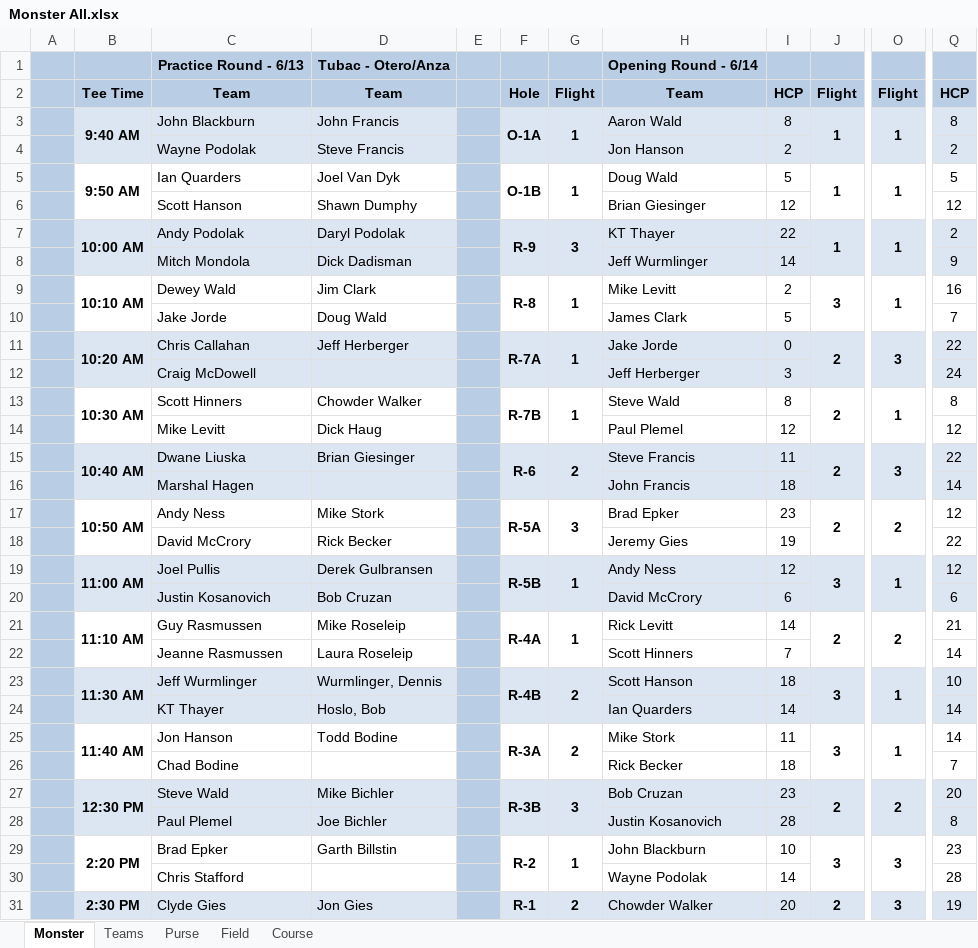
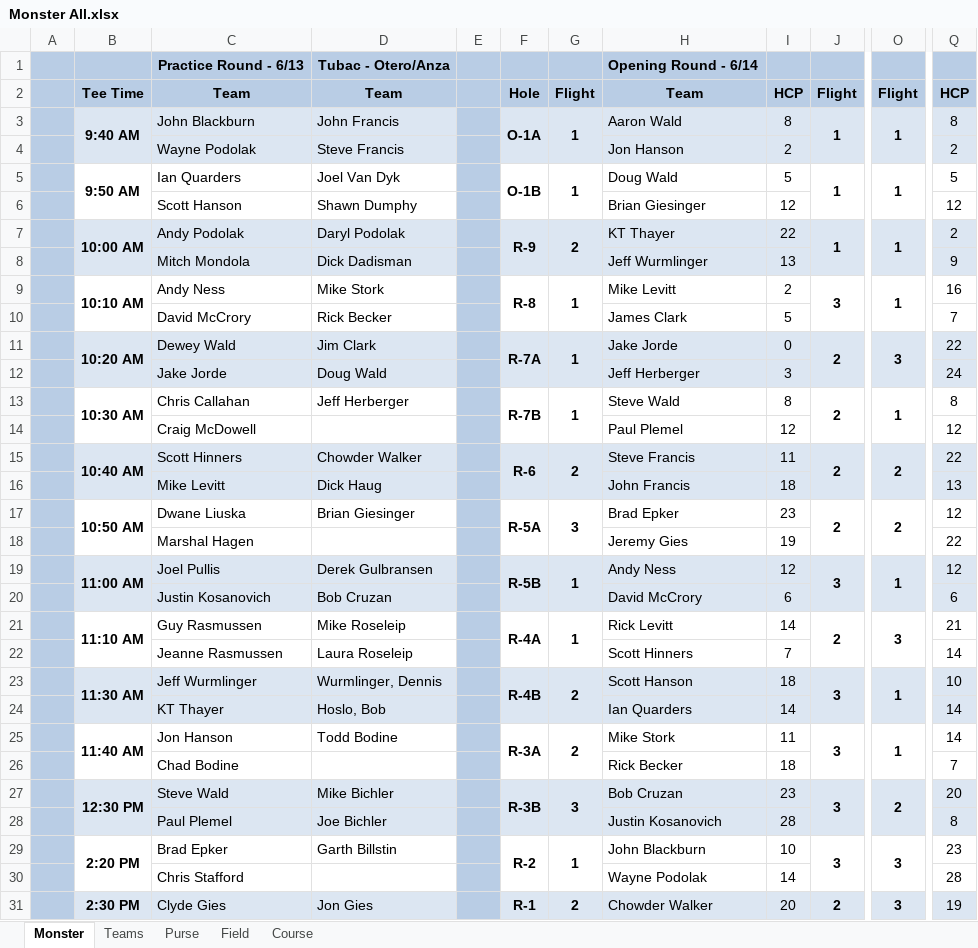
Before and after one commit to monster-golf/monster-golf, an Excel workbook: monster2013/Monster All.xlsx, sheet Monster, drawn as a sheet; only a part is shown, gaps mark what is left out; values as stored, in another font and other column widths than the file's, no borders; the diff names each change by its address in the sheet, - before the commit and + after, or states it on an @@ line.

Commit message:
Pre-monster fixes 2013, added score db save display error and retry. cleaned up display

```diff
--- a/monster2013/Monster All.xlsx (sheet Monster)
+++ b/monster2013/Monster All.xlsx (sheet Monster)
-G7: 3
+G7: 2
-I8: 14
+I8: 13
-C9: Dewey Wald
+C9: Andy Ness
-D9: Jim Clark
+D9: Mike Stork
-C10: Jake Jorde
+C10: David McCrory
-D10: Doug Wald
+D10: Rick Becker
-C11: Chris Callahan
+C11: Dewey Wald
-D11: Jeff Herberger
+D11: Jim Clark
-C12: Craig McDowell
+C12: Jake Jorde
-D12: (empty)
+D12: Doug Wald
-C13: Scott Hinners
+C13: Chris Callahan
-D13: Chowder Walker
+D13: Jeff Herberger
-C14: Mike Levitt
+C14: Craig McDowell
-D14: Dick Haug
+D14: (empty)
-C15: Dwane Liuska
+C15: Scott Hinners
-D15: Brian Giesinger
+D15: Chowder Walker
-O15: 3
+O15: 2
-C16: Marshal Hagen
+C16: Mike Levitt
-D16: (empty)
+D16: Dick Haug
-Q16: 14
+Q16: 13
-C17: Andy Ness
+C17: Dwane Liuska
-D17: Mike Stork
+D17: Brian Giesinger
-C18: David McCrory
+C18: Marshal Hagen
-D18: Rick Becker
+D18: (empty)
-O21: 2
+O21: 3
-J27: 2
+J27: 3
```
Also changed, not shown: sheet Teams, formulas that keep their value, 25 other files.
